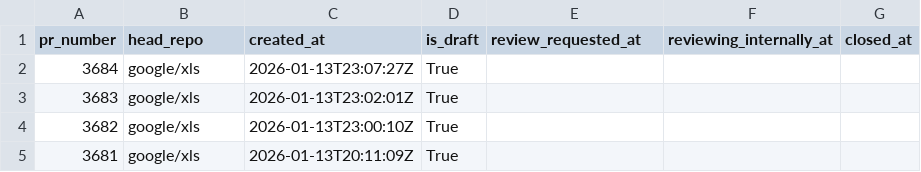
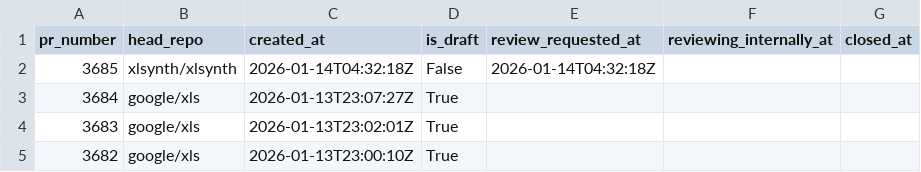
Before and after one commit to xlsynth/xls-pr-data, a CSV file: pr_data.csv, drawn as a sheet; only a part is shown; the shorter side is filled out with more unchanged rows; the diff names each change by its address in the sheet, - before the commit and + after, or states it on an @@ line.

```diff
--- a/pr_data.csv
+++ b/pr_data.csv
+row 2: 3685 | xlsynth/xlsynth | 2026-01-14T04:32:18Z | False | 2026-01-14T04:32:18Z
```
Also changed, not shown: 3 other files.
